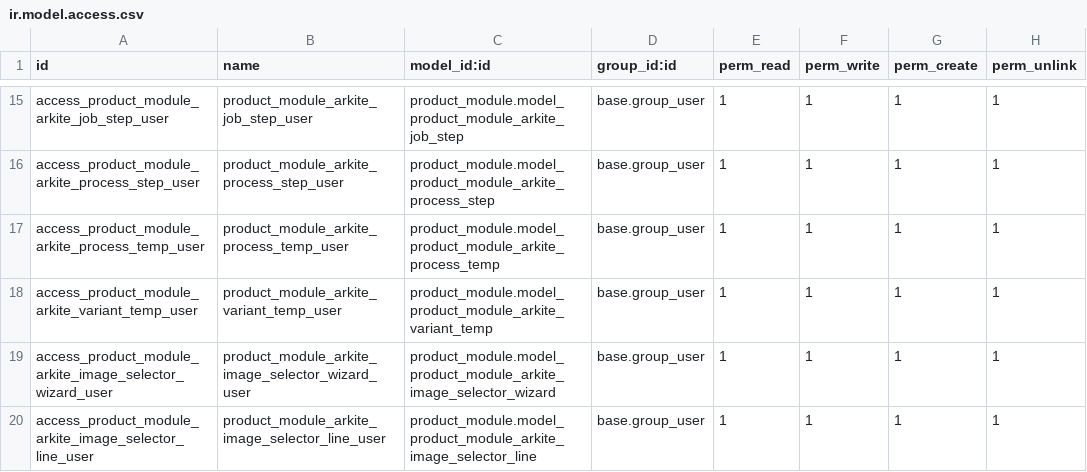
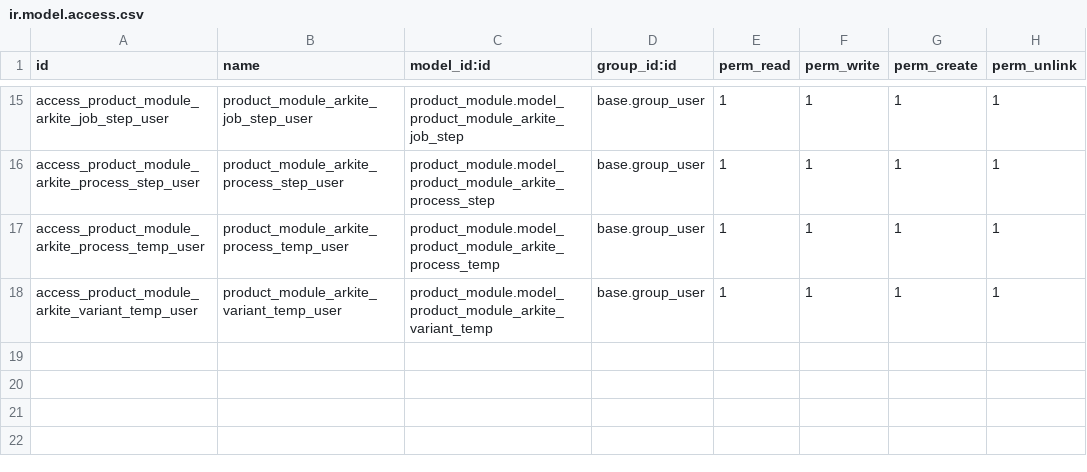
Before and after one commit to JML-NHL-Stenden/FlexibleProductionTooling_IT2F, a CSV file: odoo/addons/product_module/security/ir.model.access.csv, drawn as a sheet; only a part is shown, gaps mark what is left out.

Commit message:
Revert "Merge branch 'develop' of github.com:JML-NHL-Stenden/FlexibleProductionTooling_IT2F into feature/assembly-progress-from-project-unit"
This reverts commit ec089ab7cf5b0e910b05c27873558e74abc5d1de, reversing
changes made to 7b4ae4911c114a1842e93fe454c614cd1bd620b6.

```diff
--- a/odoo/addons/product_module/security/ir.model.access.csv
+++ b/odoo/addons/product_module/security/ir.model.access.csv
@@ -18,3 +18 @@ access_product_module_arkite_process_temp_user,product_module_arkite_process_tem
 access_product_module_arkite_variant_temp_user,product_module_arkite_variant_temp_user,product_module.model_product_module_arkite_variant_temp,base.group_user,1,1,1,1
-access_product_module_arkite_image_selector_wizard_user,product_module_arkite_image_selector_wizard_user,product_module.model_product_module_arkite_image_selector_wizard,base.group_user,1,1,1,1
-access_product_module_arkite_image_selector_line_user,product_module_arkite_image_selector_line_user,product_module.model_product_module_arkite_image_selector_line,base.group_user,1,1,1,1
```
Also changed, not shown: 8 other files.
